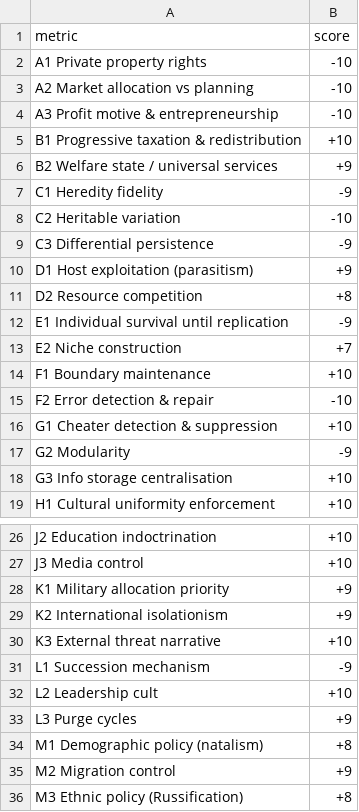
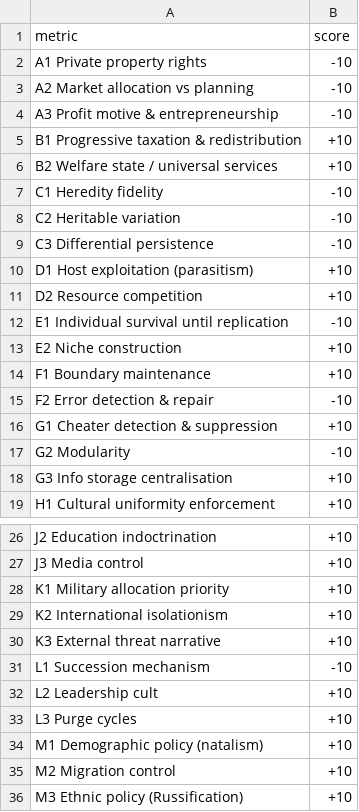
Before and after one commit to MementoMori15x6/15x6-sim, a CSV file: examples/ussr_1917_1928_max_extremism.csv, drawn as a sheet; only a part is shown, gaps mark what is left out.

Commit message:
Update ussr_1917_1928_max_extremism.csv
# USSR 1917–1928 Seeding — refined governance push for stronger Zone 9 (Chapter 3.1)

```diff
--- a/examples/ussr_1917_1928_max_extremism.csv
+++ b/examples/ussr_1917_1928_max_extremism.csv
@@ -5,10 +5,10 @@ A3 Profit motive & entrepreneurship,-10
 B1 Progressive taxation & redistribution,+10
-B2 Welfare state / universal services,+9
-C1 Heredity fidelity,-9
+B2 Welfare state / universal services,+10
+C1 Heredity fidelity,-10
 C2 Heritable variation,-10
-C3 Differential persistence,-9
-D1 Host exploitation (parasitism),+9
-D2 Resource competition,+8
-E1 Individual survival until replication,-9
-E2 Niche construction,+7
+C3 Differential persistence,-10
+D1 Host exploitation (parasitism),+10
+D2 Resource competition,+10
+E1 Individual survival until replication,-10
+E2 Niche construction,+10
 F1 Boundary maintenance,+10
@@ -16,3 +16,3 @@ F2 Error detection & repair,-10
 G1 Cheater detection & suppression,+10
-G2 Modularity,-9
+G2 Modularity,-10
 G3 Info storage centralisation,+10
@@ -27,10 +27,10 @@ J2 Education indoctrination,+10
 J3 Media control,+10
-K1 Military allocation priority,+9
-K2 International isolationism,+9
+K1 Military allocation priority,+10
+K2 International isolationism,+10
 K3 External threat narrative,+10
-L1 Succession mechanism,-9
+L1 Succession mechanism,-10
 L2 Leadership cult,+10
-L3 Purge cycles,+9
-M1 Demographic policy (natalism),+8
-M2 Migration control,+9
-M3 Ethnic policy (Russification),+8
+L3 Purge cycles,+10
+M1 Demographic policy (natalism),+10
+M2 Migration control,+10
+M3 Ethnic policy (Russification),+10
```
